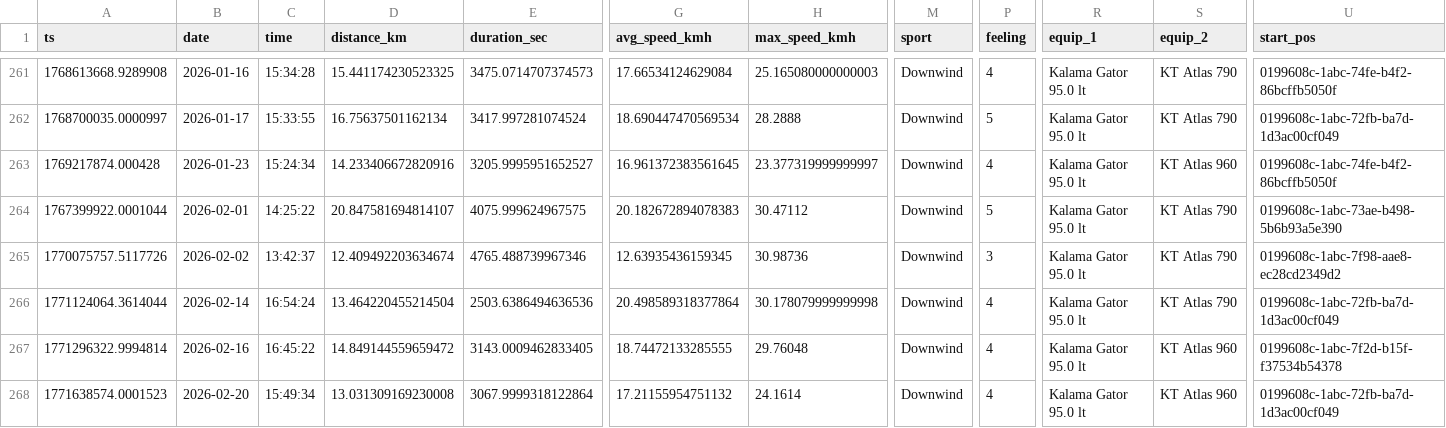
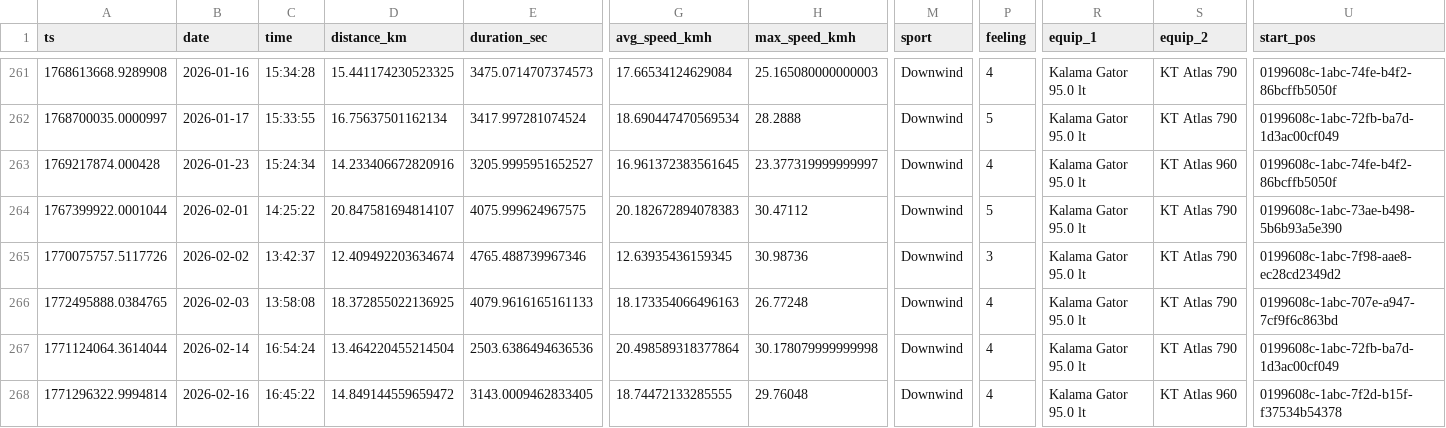
Before and after one commit to dustin/dwp, a CSV file: web/src/data/runs.csv, drawn as a sheet; only a part is shown, gaps mark what is left out; the shorter side is filled out with more unchanged rows; rows hold the shown columns only; the diff names each change by its address in the sheet, - before the commit and + after, or states it on an @@ line.

Commit message:
Back to Maliko

```diff
--- a/web/src/data/runs.csv
+++ b/web/src/data/runs.csv
+row 266: 1772495888.0384765 | 2026-02-03 | 13:58:08 | 18.372855022136925 | 4079.9616165161133 | 18.173354066496163 | 26.77248 | Downwind | 4 | Kalama Gator 95.0 lt | KT Atlas 790 | 0199608c-1abc-707e-a947-7cf9f6c863bd
```
